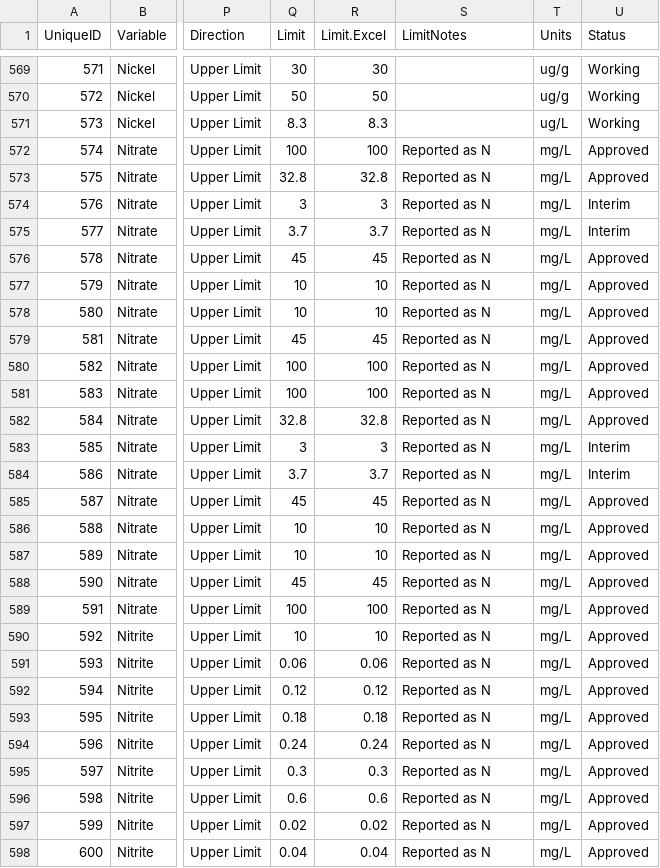
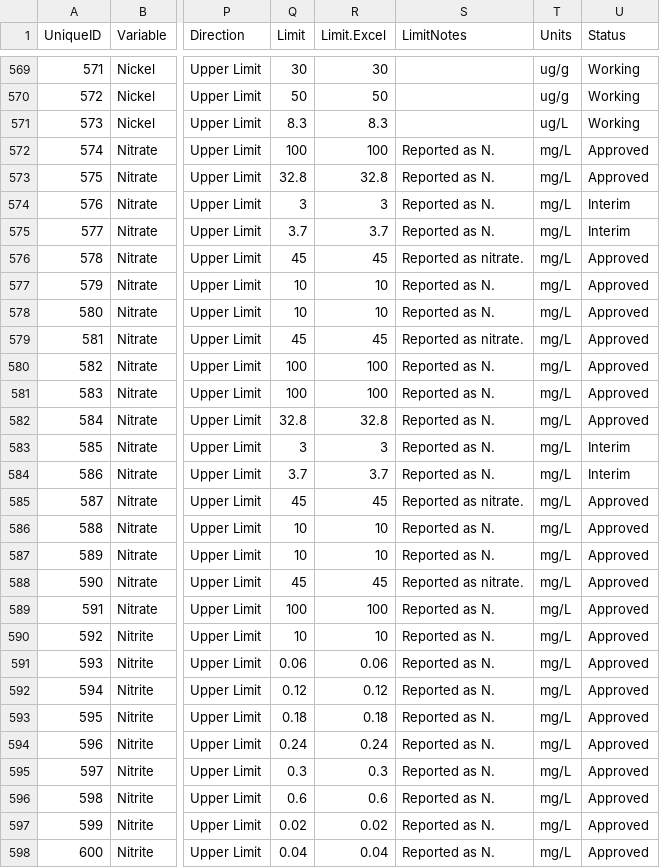
Before and after one commit to bcgov/wqg_data, a CSV file: all_wqgs.csv, drawn as a sheet; only a part is shown, gaps mark what is left out; the diff covers the shown part only; the diff names each change by its address in the sheet, - before the commit and + after, or states it on an @@ line.

Commit message:
Corrected limit notes for nitrite and nitrate.  Note, a couple of the recreation and drinking water guidelines are not reported as N, but as nitrate or nitrite.

```diff
--- a/all_wqgs.csv
+++ b/all_wqgs.csv
-S572:S575 (LimitNotes): Reported as N
+S572:S575 (LimitNotes): Reported as N.
-S576 (LimitNotes): Reported as N
+S576 (LimitNotes): Reported as nitrate.
-S577:S578 (LimitNotes): Reported as N
+S577:S578 (LimitNotes): Reported as N.
-S579 (LimitNotes): Reported as N
+S579 (LimitNotes): Reported as nitrate.
-S580:S584 (LimitNotes): Reported as N
+S580:S584 (LimitNotes): Reported as N.
-S585 (LimitNotes): Reported as N
+S585 (LimitNotes): Reported as nitrate.
-S586:S587 (LimitNotes): Reported as N
+S586:S587 (LimitNotes): Reported as N.
-S588 (LimitNotes): Reported as N
+S588 (LimitNotes): Reported as nitrate.
-S589:S598 (LimitNotes): Reported as N
+S589:S598 (LimitNotes): Reported as N.
```
Also changed, not shown: 27 edited cells elsewhere in this file.
